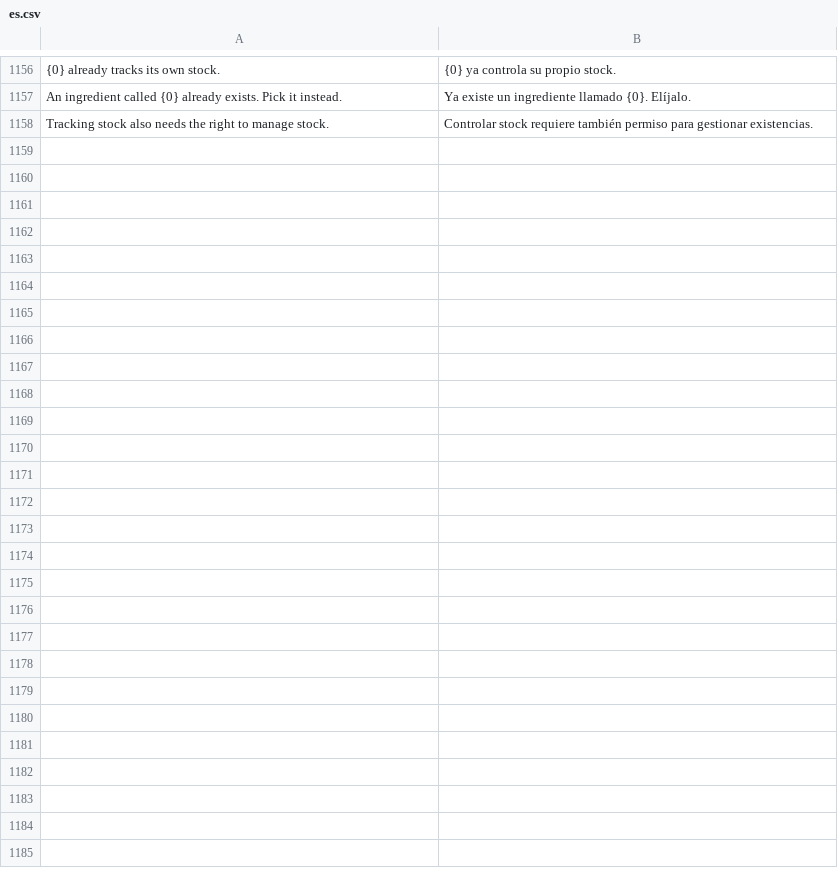
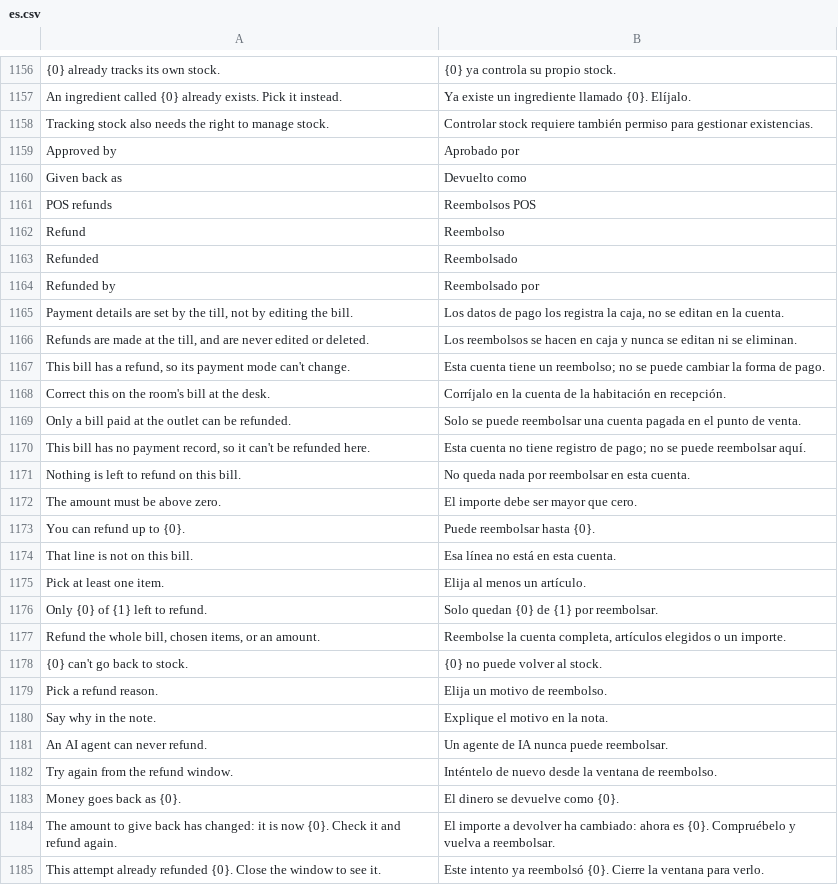
Before and after one commit to Kamra-PMS/kamra-pms, a CSV file: kamra/translations/es.csv, drawn as a sheet; only a part is shown, gaps mark what is left out.

```diff
--- a/kamra/translations/es.csv
+++ b/kamra/translations/es.csv
@@ -1158 +1158,28 @@ An ingredient called {0} already exists. Pick it instead.,Ya existe un ingredien
 Tracking stock also needs the right to manage stock.,Controlar stock requiere también permiso para gestionar existencias.
+Approved by,Aprobado por
+Given back as,Devuelto como
+POS refunds,Reembolsos POS
+Refund,Reembolso
+Refunded,Reembolsado
+Refunded by,Reembolsado por
+"Payment details are set by the till, not by editing the bill.","Los datos de pago los registra la caja, no se editan en la cuenta."
+"Refunds are made at the till, and are never edited or deleted.",Los reembolsos se hacen en caja y nunca se editan ni se eliminan.
+"This bill has a refund, so its payment mode can't change.",Esta cuenta tiene un reembolso; no se puede cambiar la forma de pago.
+Correct this on the room's bill at the desk.,Corríjalo en la cuenta de la habitación en recepción.
+Only a bill paid at the outlet can be refunded.,Solo se puede reembolsar una cuenta pagada en el punto de venta.
+"This bill has no payment record, so it can't be refunded here.",Esta cuenta no tiene registro de pago; no se puede reembolsar aquí.
+Nothing is left to refund on this bill.,No queda nada por reembolsar en esta cuenta.
+The amount must be above zero.,El importe debe ser mayor que cero.
+You can refund up to {0}.,Puede reembolsar hasta {0}.
+That line is not on this bill.,Esa línea no está en esta cuenta.
+Pick at least one item.,Elija al menos un artículo.
+Only {0} of {1} left to refund.,Solo quedan {0} de {1} por reembolsar.
+"Refund the whole bill, chosen items, or an amount.","Reembolse la cuenta completa, artículos elegidos o un importe."
+{0} can't go back to stock.,{0} no puede volver al stock.
+Pick a refund reason.,Elija un motivo de reembolso.
+Say why in the note.,Explique el motivo en la nota.
+An AI agent can never refund.,Un agente de IA nunca puede reembolsar.
+Try again from the refund window.,Inténtelo de nuevo desde la ventana de reembolso.
+Money goes back as {0}.,El dinero se devuelve como {0}.
+The amount to give back has changed: it is now {0}. Check it and refund again.,El importe a devolver ha cambiado: ahora es {0}. Compruébelo y vuelva a reembolsar.
+This attempt already refunded {0}. Close the window to see it.,Este intento ya reembolsó {0}. Cierre la ventana para verlo.
```
Also changed, not shown: kamra/translations/ar.csv, kamra/translations/pt.csv, 56 other files.
